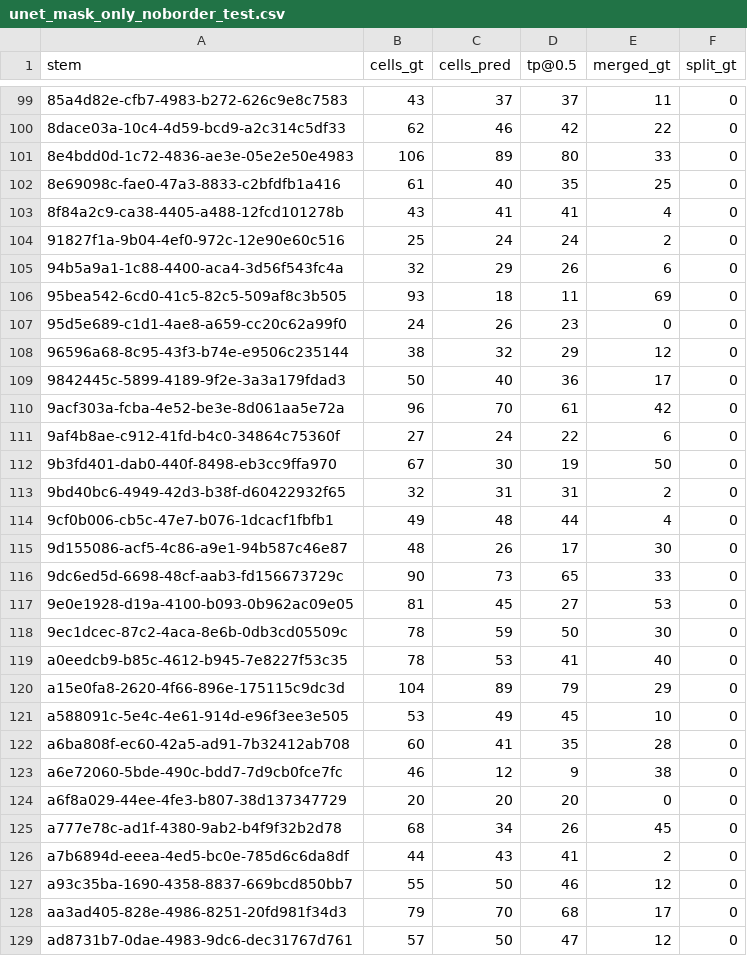
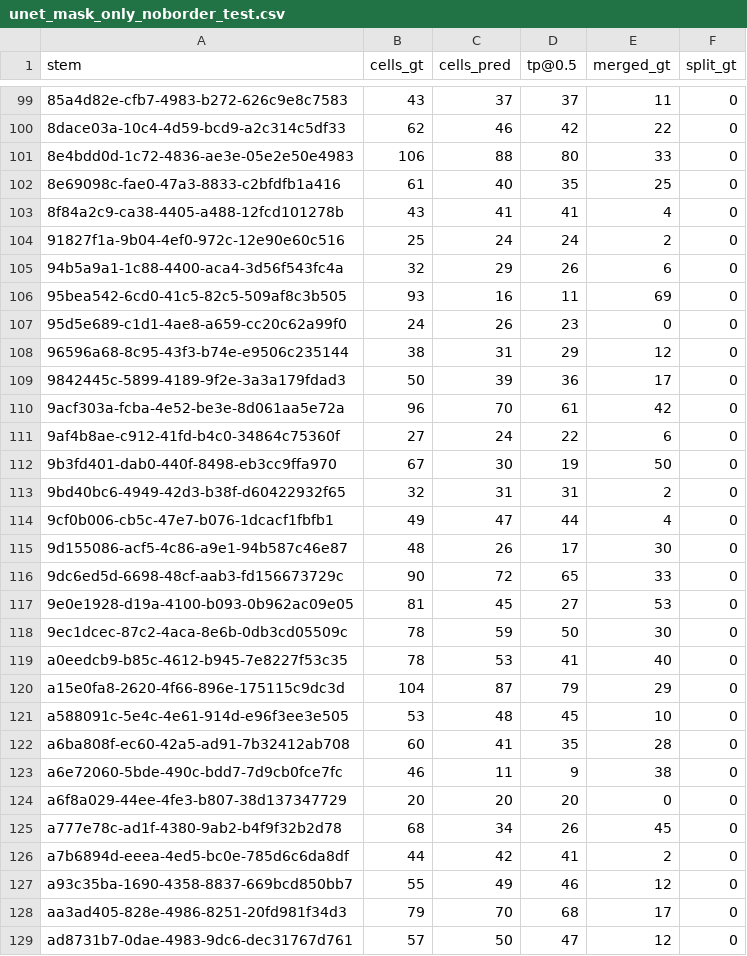
Before and after one commit to KDOL9/blood-cell-sep, a CSV file: results/metrics/unet_mask_only_noborder_test.csv, drawn as a sheet; only a part is shown, gaps mark what is left out; the diff covers the shown part only.

```diff
--- a/results/metrics/unet_mask_only_noborder_test.csv
+++ b/results/metrics/unet_mask_only_noborder_test.csv
@@ -100,3 +100,3 @@ stem,cells_gt,cells_pred,tp@0.5,merged_gt,split_gt
 8dace03a-10c4-4d59-bcd9-a2c314c5df33,62,46,42,22,0
-8e4bdd0d-1c72-4836-ae3e-05e2e50e4983,106,89,80,33,0
+8e4bdd0d-1c72-4836-ae3e-05e2e50e4983,106,88,80,33,0
 8e69098c-fae0-47a3-8833-c2bfdfb1a416,61,40,35,25,0
@@ -105,6 +105,6 @@ stem,cells_gt,cells_pred,tp@0.5,merged_gt,split_gt
 94b5a9a1-1c88-4400-aca4-3d56f543fc4a,32,29,26,6,0
-95bea542-6cd0-41c5-82c5-509af8c3b505,93,18,11,69,0
+95bea542-6cd0-41c5-82c5-509af8c3b505,93,16,11,69,0
 95d5e689-c1d1-4ae8-a659-cc20c62a99f0,24,26,23,0,0
-96596a68-8c95-43f3-b74e-e9506c235144,38,32,29,12,0
-9842445c-5899-4189-9f2e-3a3a179fdad3,50,40,36,17,0
+96596a68-8c95-43f3-b74e-e9506c235144,38,31,29,12,0
+9842445c-5899-4189-9f2e-3a3a179fdad3,50,39,36,17,0
 9acf303a-fcba-4e52-be3e-8d061aa5e72a,96,70,61,42,0
@@ -113,5 +113,5 @@ stem,cells_gt,cells_pred,tp@0.5,merged_gt,split_gt
 9bd40bc6-4949-42d3-b38f-d60422932f65,32,31,31,2,0
-9cf0b006-cb5c-47e7-b076-1dcacf1fbfb1,49,48,44,4,0
+9cf0b006-cb5c-47e7-b076-1dcacf1fbfb1,49,47,44,4,0
 9d155086-acf5-4c86-a9e1-94b587c46e87,48,26,17,30,0
-9dc6ed5d-6698-48cf-aab3-fd156673729c,90,73,65,33,0
+9dc6ed5d-6698-48cf-aab3-fd156673729c,90,72,65,33,0
 9e0e1928-d19a-4100-b093-0b962ac09e05,81,45,27,53,0
@@ -119,10 +119,10 @@ stem,cells_gt,cells_pred,tp@0.5,merged_gt,split_gt
 a0eedcb9-b85c-4612-b945-7e8227f53c35,78,53,41,40,0
-a15e0fa8-2620-4f66-896e-175115c9dc3d,104,89,79,29,0
-a588091c-5e4c-4e61-914d-e96f3ee3e505,53,49,45,10,0
+a15e0fa8-2620-4f66-896e-175115c9dc3d,104,87,79,29,0
+a588091c-5e4c-4e61-914d-e96f3ee3e505,53,48,45,10,0
 a6ba808f-ec60-42a5-ad91-7b32412ab708,60,41,35,28,0
-a6e72060-5bde-490c-bdd7-7d9cb0fce7fc,46,12,9,38,0
+a6e72060-5bde-490c-bdd7-7d9cb0fce7fc,46,11,9,38,0
 a6f8a029-44ee-4fe3-b807-38d137347729,20,20,20,0,0
 a777e78c-ad1f-4380-9ab2-b4f9f32b2d78,68,34,26,45,0
-a7b6894d-eeea-4ed5-bc0e-785d6c6da8df,44,43,41,2,0
-a93c35ba-1690-4358-8837-669bcd850bb7,55,50,46,12,0
+a7b6894d-eeea-4ed5-bc0e-785d6c6da8df,44,42,41,2,0
+a93c35ba-1690-4358-8837-669bcd850bb7,55,49,46,12,0
 aa3ad405-828e-4986-8251-20fd981f34d3,79,70,68,17,0
```
Also changed, not shown: 30 edited cells elsewhere in this file, results/metrics/otsu_components_noborder_test.csv, results/metrics/otsu_watershed_noborder_test.csv, 20 other files.
